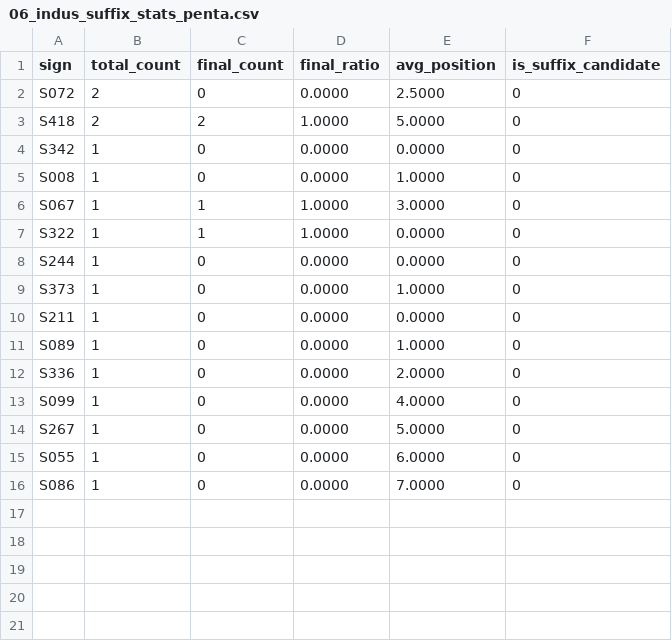
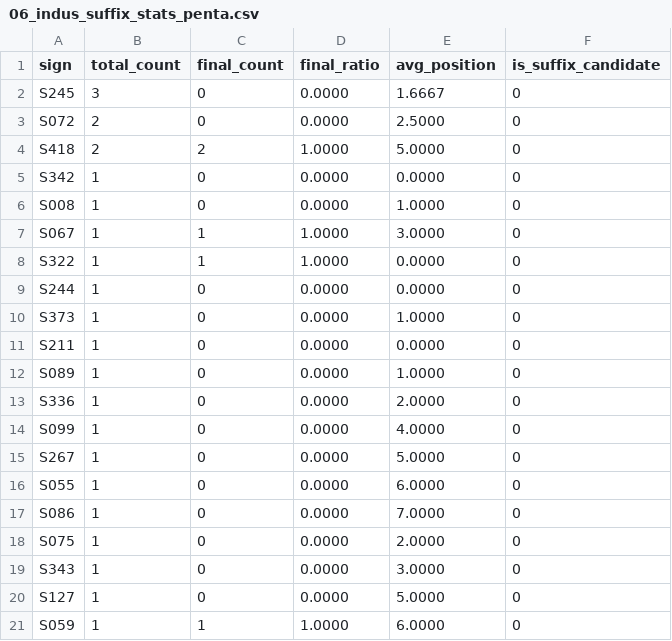
Before and after one commit to EfCebeci/INDUCERS, a CSV file: reports/indus/06_indus_suffix_stats_penta.csv, drawn as a sheet; the diff names each change by its address in the sheet, - before the commit and + after, or states it on an @@ line.

```diff
--- a/reports/indus/06_indus_suffix_stats_penta.csv
+++ b/reports/indus/06_indus_suffix_stats_penta.csv
+row 2: S245 | 3 | 0 | 0.0000 | 1.6667 | 0
+row 18: S075 | 1 | 0 | 0.0000 | 2.0000 | 0
+row 19: S343 | 1 | 0 | 0.0000 | 3.0000 | 0
+row 20: S127 | 1 | 0 | 0.0000 | 5.0000 | 0
+row 21: S059 | 1 | 1 | 1.0000 | 6.0000 | 0
```
Also changed, not shown: 8 other files.
